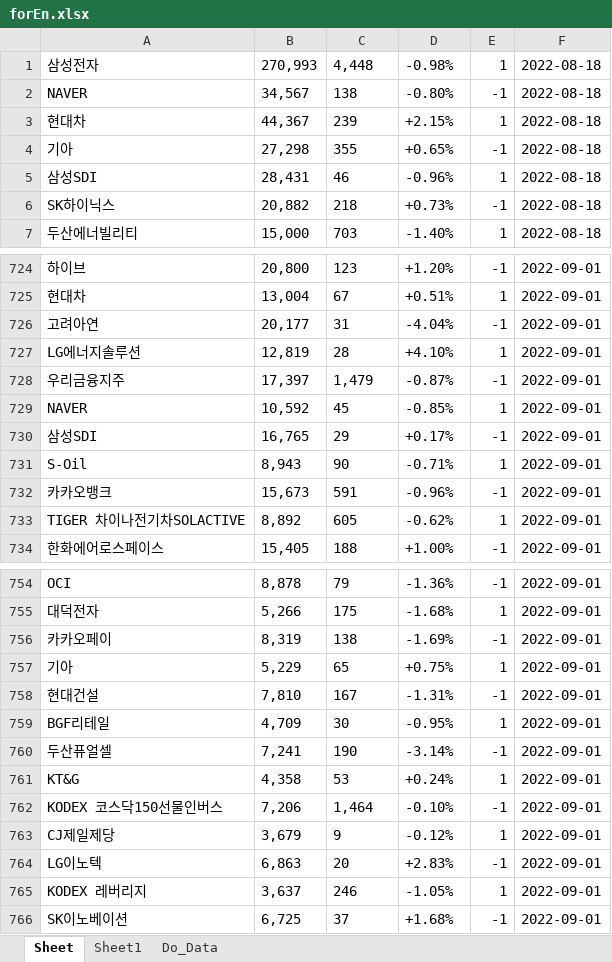
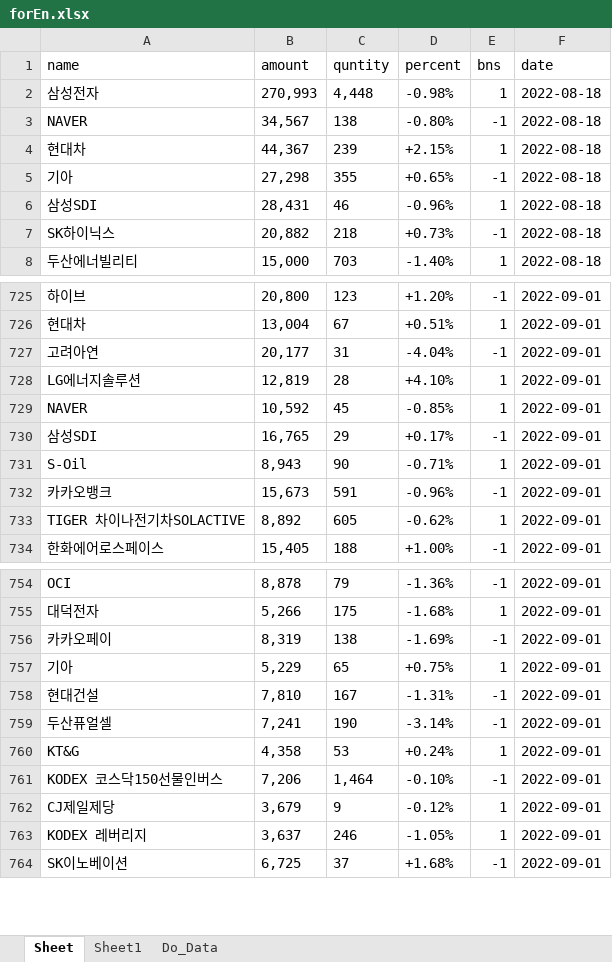
Before and after one commit to starshorse/20200228start, an Excel workbook: python_ex/forEn.xlsx, sheet Sheet, drawn as a sheet; only a part is shown, gaps mark what is left out; values as stored, in another font and other column widths than the file's, no borders; removed rows and columns are numbered as before the commit, all else as after; the diff covers the shown part only; the diff names each change by its address in the sheet, - before the commit and + after, or states it on an @@ line.

```diff
--- a/python_ex/forEn.xlsx (sheet Sheet)
+++ b/python_ex/forEn.xlsx (sheet Sheet)
+row 1: name | amount | quntity | percent | bns | date
-row 728: 우리금융지주 | 17,397 | 1,479 | -0.87% | -1 | 2022-09-01
-row 759: BGF리테일 | 4,709 | 30 | -0.95% | 1 | 2022-09-01
-row 764: LG이노텍 | 6,863 | 20 | +2.83% | -1 | 2022-09-01
```
Also changed, not shown: 123 added rows and 61 removed rows elsewhere in this sheet, 6 other files.
